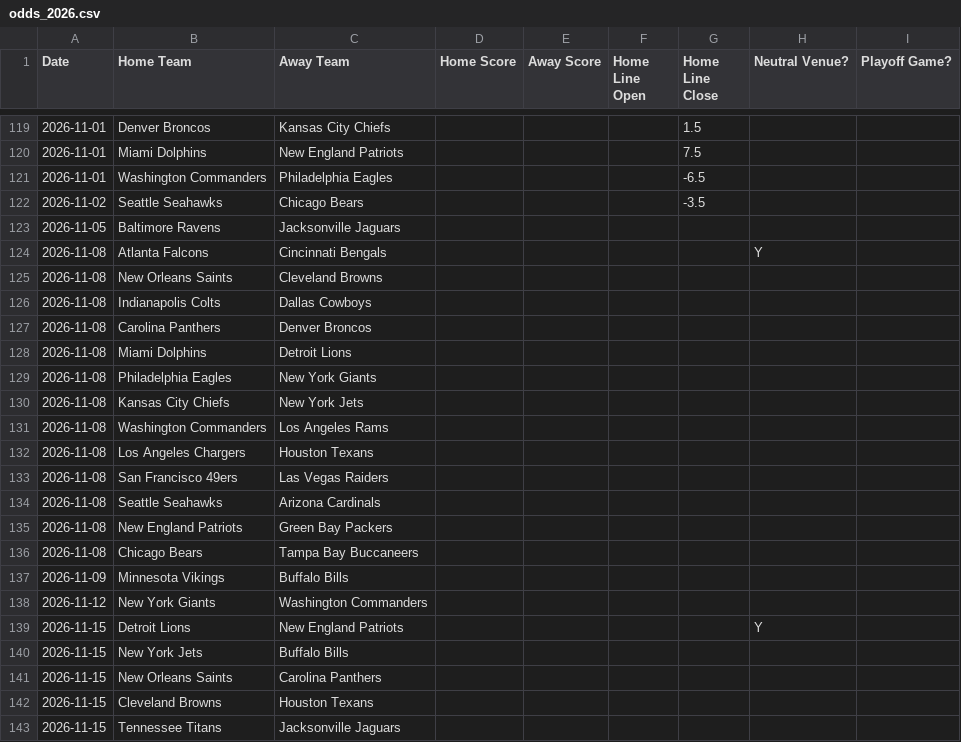
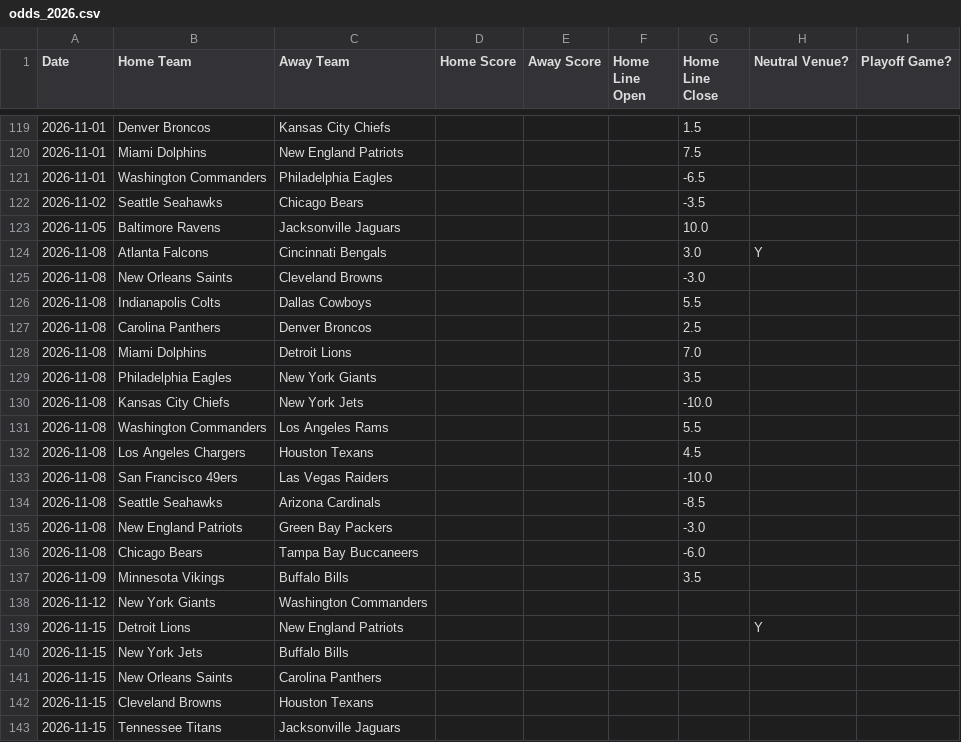
Before and after one commit to ZeNoonan/Research, a CSV file: nfl_report/data/odds_2026.csv, drawn as a sheet; only a part is shown, gaps mark what is left out.

```diff
--- a/nfl_report/data/odds_2026.csv
+++ b/nfl_report/data/odds_2026.csv
@@ -122,17 +122,17 @@ Date,Home Team,Away Team,Home Score,Away Score,Home Line Open,Home Line Close,Ne
 2026-11-02,Seattle Seahawks,Chicago Bears,,,,-3.5,,
-2026-11-05,Baltimore Ravens,Jacksonville Jaguars,,,,,,
-2026-11-08,Atlanta Falcons,Cincinnati Bengals,,,,,Y,
-2026-11-08,New Orleans Saints,Cleveland Browns,,,,,,
-2026-11-08,Indianapolis Colts,Dallas Cowboys,,,,,,
-2026-11-08,Carolina Panthers,Denver Broncos,,,,,,
-2026-11-08,Miami Dolphins,Detroit Lions,,,,,,
-2026-11-08,Philadelphia Eagles,New York Giants,,,,,,
-2026-11-08,Kansas City Chiefs,New York Jets,,,,,,
-2026-11-08,Washington Commanders,Los Angeles Rams,,,,,,
-2026-11-08,Los Angeles Chargers,Houston Texans,,,,,,
-2026-11-08,San Francisco 49ers,Las Vegas Raiders,,,,,,
-2026-11-08,Seattle Seahawks,Arizona Cardinals,,,,,,
-2026-11-08,New England Patriots,Green Bay Packers,,,,,,
-2026-11-08,Chicago Bears,Tampa Bay Buccaneers,,,,,,
-2026-11-09,Minnesota Vikings,Buffalo Bills,,,,,,
+2026-11-05,Baltimore Ravens,Jacksonville Jaguars,,,,10.0,,
+2026-11-08,Atlanta Falcons,Cincinnati Bengals,,,,3.0,Y,
+2026-11-08,New Orleans Saints,Cleveland Browns,,,,-3.0,,
+2026-11-08,Indianapolis Colts,Dallas Cowboys,,,,5.5,,
+2026-11-08,Carolina Panthers,Denver Broncos,,,,2.5,,
+2026-11-08,Miami Dolphins,Detroit Lions,,,,7.0,,
+2026-11-08,Philadelphia Eagles,New York Giants,,,,3.5,,
+2026-11-08,Kansas City Chiefs,New York Jets,,,,-10.0,,
+2026-11-08,Washington Commanders,Los Angeles Rams,,,,5.5,,
+2026-11-08,Los Angeles Chargers,Houston Texans,,,,4.5,,
+2026-11-08,San Francisco 49ers,Las Vegas Raiders,,,,-10.0,,
+2026-11-08,Seattle Seahawks,Arizona Cardinals,,,,-8.5,,
+2026-11-08,New England Patriots,Green Bay Packers,,,,-3.0,,
+2026-11-08,Chicago Bears,Tampa Bay Buccaneers,,,,-6.0,,
+2026-11-09,Minnesota Vikings,Buffalo Bills,,,,3.5,,
 2026-11-12,New York Giants,Washington Commanders,,,,,,
```
Also changed, not shown: nfl_report/data/report_2026.csv, nfl_report/data/results_2026.csv, 3 other files.
